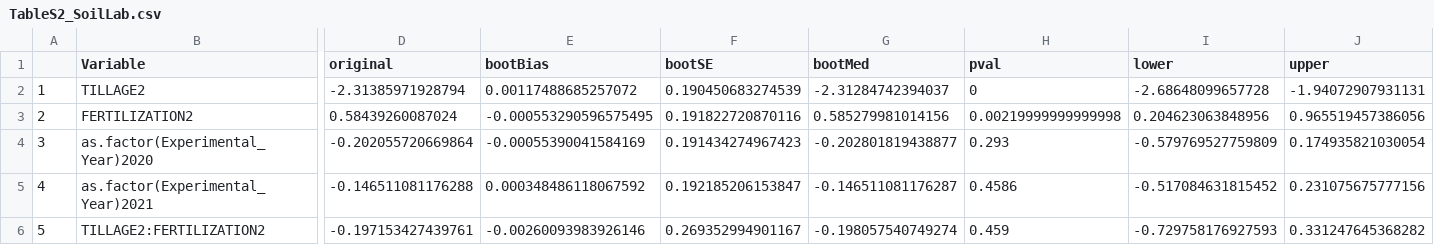
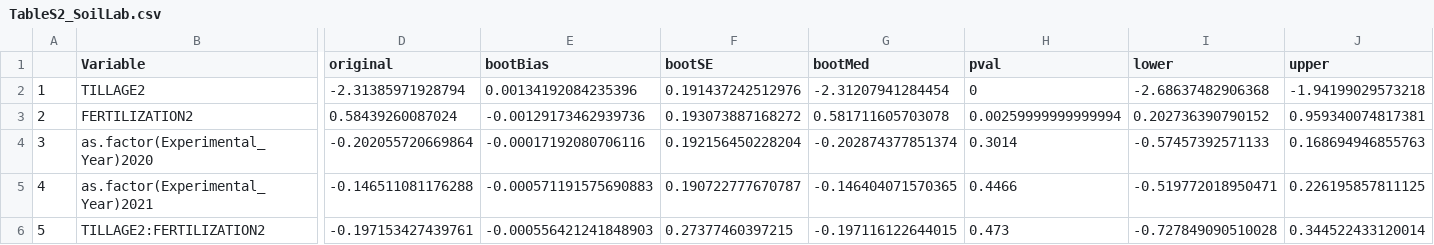
Before and after one commit to JonKampouris/Synthesis_Three_Years_Bernburg, a CSV file: OutputData/TableS2_SoilLab.csv, drawn as a sheet; only a part is shown, gaps mark what is left out; the diff covers the shown part only; the diff names each change by its address in the sheet, - before the commit and + after, or states it on an @@ line.

```diff
--- a/OutputData/TableS2_SoilLab.csv
+++ b/OutputData/TableS2_SoilLab.csv
-E2 (bootBias): 0.00117488685257072
+E2 (bootBias): 0.00134192084235396
-F2 (bootSE): 0.190450683274539
+F2 (bootSE): 0.191437242512976
-G2 (bootMed): -2.31284742394037
+G2 (bootMed): -2.31207941284454
-I2 (lower): -2.68648099657728
+I2 (lower): -2.68637482906368
-J2 (upper): -1.94072907931131
+J2 (upper): -1.94199029573218
-E3 (bootBias): -0.000553290596575495
+E3 (bootBias): -0.00129173462939736
-F3 (bootSE): 0.191822720870116
+F3 (bootSE): 0.193073887168272
-G3 (bootMed): 0.585279981014156
+G3 (bootMed): 0.581711605703078
-H3 (pval): 0.00219999999999998
+H3 (pval): 0.00259999999999994
-I3 (lower): 0.204623063848956
+I3 (lower): 0.202736390790152
-J3 (upper): 0.965519457386056
+J3 (upper): 0.959340074817381
-E4 (bootBias): -0.00055390041584169
+E4 (bootBias): -0.00017192080706116
-F4 (bootSE): 0.191434274967423
+F4 (bootSE): 0.192156450228204
-G4 (bootMed): -0.202801819438877
+G4 (bootMed): -0.202874377851374
-H4 (pval): 0.293
+H4 (pval): 0.3014
-I4 (lower): -0.579769527759809
+I4 (lower): -0.57457392571133
-J4 (upper): 0.174935821030054
+J4 (upper): 0.168694946855763
-E5 (bootBias): 0.000348486118067592
+E5 (bootBias): -0.000571191575690883
-F5 (bootSE): 0.192185206153847
+F5 (bootSE): 0.190722777670787
-G5 (bootMed): -0.146511081176287
+G5 (bootMed): -0.146404071570365
-H5 (pval): 0.4586
+H5 (pval): 0.4466
-I5 (lower): -0.517084631815452
+I5 (lower): -0.519772018950471
-J5 (upper): 0.231075675777156
+J5 (upper): 0.226195857811125
-E6 (bootBias): -0.00260093983926146
+E6 (bootBias): -0.000556421241848903
-F6 (bootSE): 0.269352994901167
+F6 (bootSE): 0.27377460397215
-G6 (bootMed): -0.198057540749274
+G6 (bootMed): -0.197116122644015
-H6 (pval): 0.459
+H6 (pval): 0.473
-I6 (lower): -0.729758176927593
+I6 (lower): -0.727849090510028
-J6 (upper): 0.331247645368282
+J6 (upper): 0.344522433120014
```
Also changed, not shown: 96 edited cells elsewhere in this file, 10 other files.
